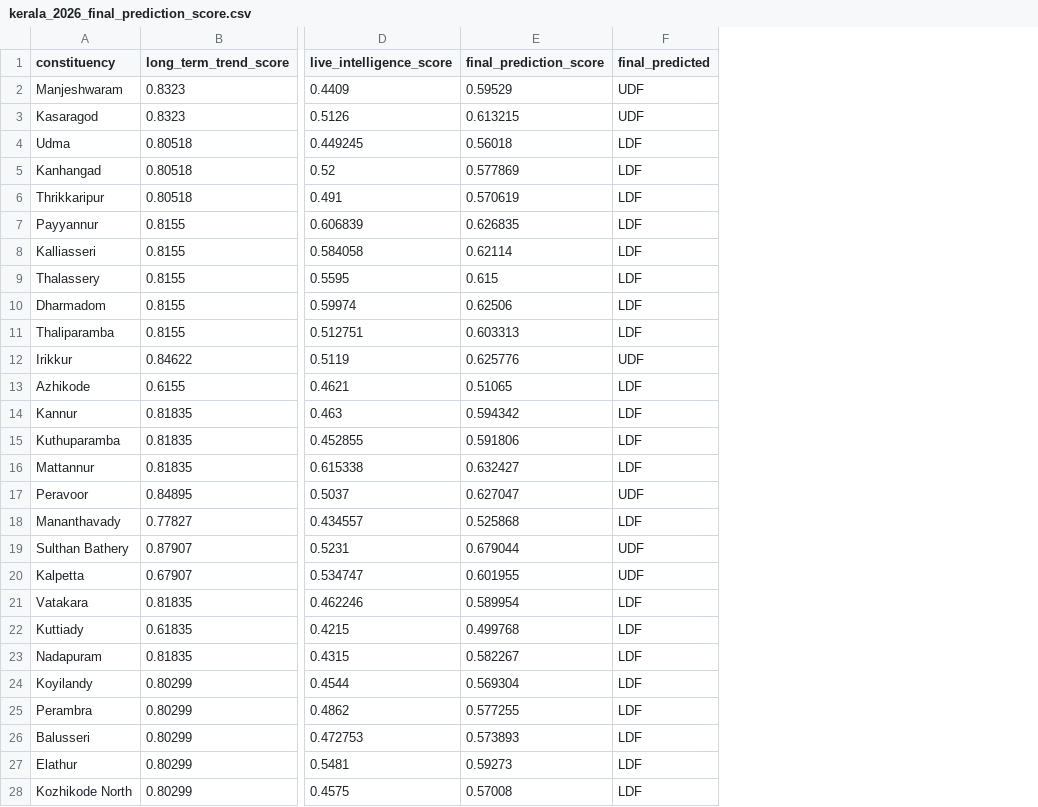
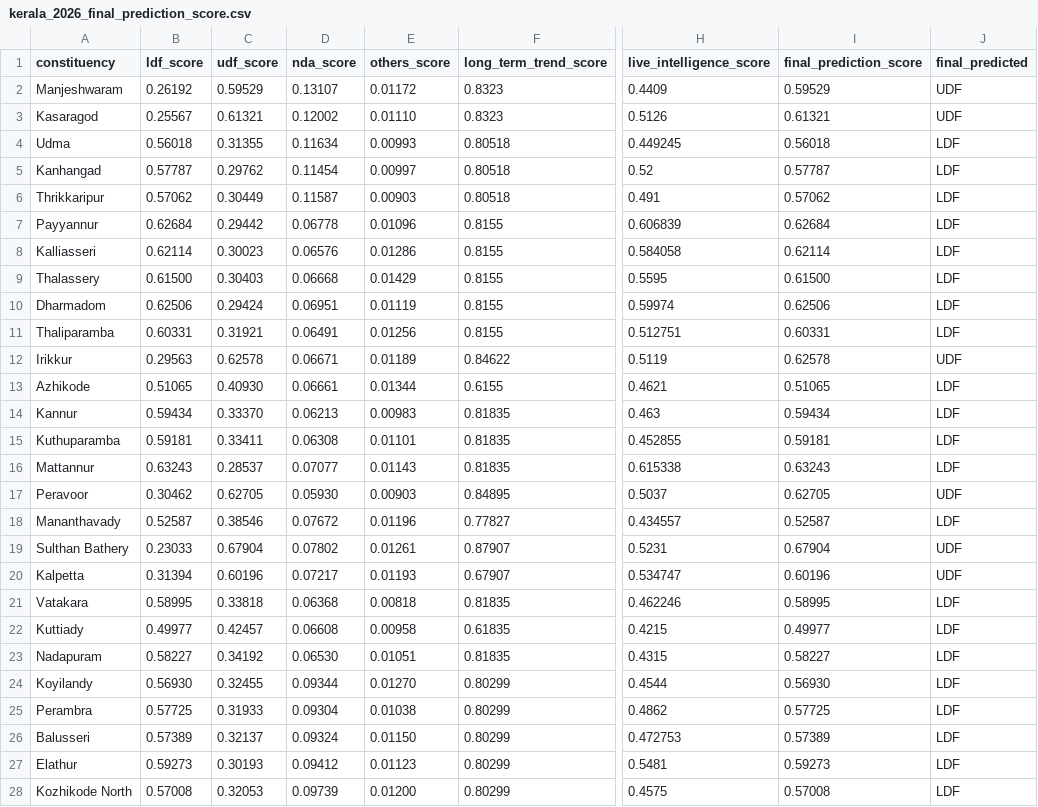
Before and after one commit to HashTech113/Election_Prediction, a CSV file: backend/kerala/data/csv/kerala_2026_final_prediction_score.csv, drawn as a sheet; only a part is shown, gaps mark what is left out; addresses are those after the commit; the diff covers the shown part only; the diff names each change by its address in the sheet, - before the commit and + after, or states it on an @@ line.

```diff
--- a/backend/kerala/data/csv/kerala_2026_final_prediction_score.csv
+++ b/backend/kerala/data/csv/kerala_2026_final_prediction_score.csv
+column B (ldf_score), rows 2-28: 0.26192 | 0.25567 | 0.56018 | 0.57787 | 0.57062 | 0.62684 | 0.62114 | 0.61500 | 0.62506 | 0.60331 | 0.29563 | 0.51065 | 0.59434 | 0.59181 | 0.63243 | 0.30462 | 0.52587 | 0.23033 | 0.31394 | 0.58995 | 0.49977 | 0.58227 | 0.56930 | 0.57725 | 0.57389 | 0.59273 | 0.57008
+column C (udf_score), rows 2-28: 0.59529 | 0.61321 | 0.31355 | 0.29762 | 0.30449 | 0.29442 | 0.30023 | 0.30403 | 0.29424 | 0.31921 | 0.62578 | 0.40930 | 0.33370 | 0.33411 | 0.28537 | 0.62705 | 0.38546 | 0.67904 | 0.60196 | 0.33818 | 0.42457 | 0.34192 | 0.32455 | 0.31933 | 0.32137 | 0.30193 | 0.32053
+column D (nda_score), rows 2-28: 0.13107 | 0.12002 | 0.11634 | 0.11454 | 0.11587 | 0.06778 | 0.06576 | 0.06668 | 0.06951 | 0.06491 | 0.06671 | 0.06661 | 0.06213 | 0.06308 | 0.07077 | 0.05930 | 0.07672 | 0.07802 | 0.07217 | 0.06368 | 0.06608 | 0.06530 | 0.09344 | 0.09304 | 0.09324 | 0.09412 | 0.09739
+column E (others_score), rows 2-28: 0.01172 | 0.01110 | 0.00993 | 0.00997 | 0.00903 | 0.01096 | 0.01286 | 0.01429 | 0.01119 | 0.01256 | 0.01189 | 0.01344 | 0.00983 | 0.01101 | 0.01143 | 0.00903 | 0.01196 | 0.01261 | 0.01193 | 0.00818 | 0.00958 | 0.01051 | 0.01270 | 0.01038 | 0.01150 | 0.01123 | 0.01200
-I3 (final_prediction_score): 0.613215
+I3 (final_prediction_score): 0.61321
-I5 (final_prediction_score): 0.577869
+I5 (final_prediction_score): 0.57787
-I6 (final_prediction_score): 0.570619
+I6 (final_prediction_score): 0.57062
-I7 (final_prediction_score): 0.626835
+I7 (final_prediction_score): 0.62684
-I9 (final_prediction_score): 0.615
+I9 (final_prediction_score): 0.61500
-I11 (final_prediction_score): 0.603313
+I11 (final_prediction_score): 0.60331
-I12 (final_prediction_score): 0.625776
+I12 (final_prediction_score): 0.62578
-I14 (final_prediction_score): 0.594342
+I14 (final_prediction_score): 0.59434
-I15 (final_prediction_score): 0.591806
+I15 (final_prediction_score): 0.59181
-I16 (final_prediction_score): 0.632427
+I16 (final_prediction_score): 0.63243
-I17 (final_prediction_score): 0.627047
+I17 (final_prediction_score): 0.62705
-I18 (final_prediction_score): 0.525868
+I18 (final_prediction_score): 0.52587
-I19 (final_prediction_score): 0.679044
+I19 (final_prediction_score): 0.67904
-I20 (final_prediction_score): 0.601955
+I20 (final_prediction_score): 0.60196
-I21 (final_prediction_score): 0.589954
+I21 (final_prediction_score): 0.58995
-I22 (final_prediction_score): 0.499768
+I22 (final_prediction_score): 0.49977
-I23 (final_prediction_score): 0.582267
+I23 (final_prediction_score): 0.58227
-I24 (final_prediction_score): 0.569304
+I24 (final_prediction_score): 0.56930
-I25 (final_prediction_score): 0.577255
+I25 (final_prediction_score): 0.57725
-I26 (final_prediction_score): 0.573893
+I26 (final_prediction_score): 0.57389
```
Also changed, not shown: 101 edited cells elsewhere in this file, backend/kerala/data/csv/kerala_past_election_projection_summary.csv, 5 other files.
